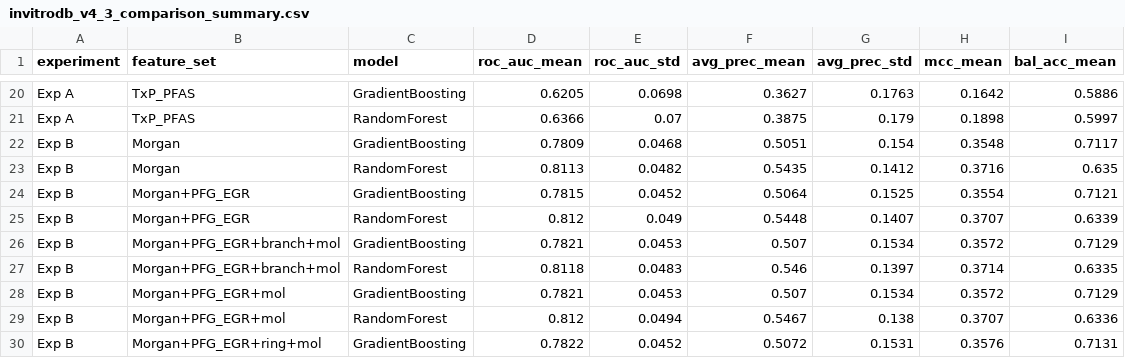
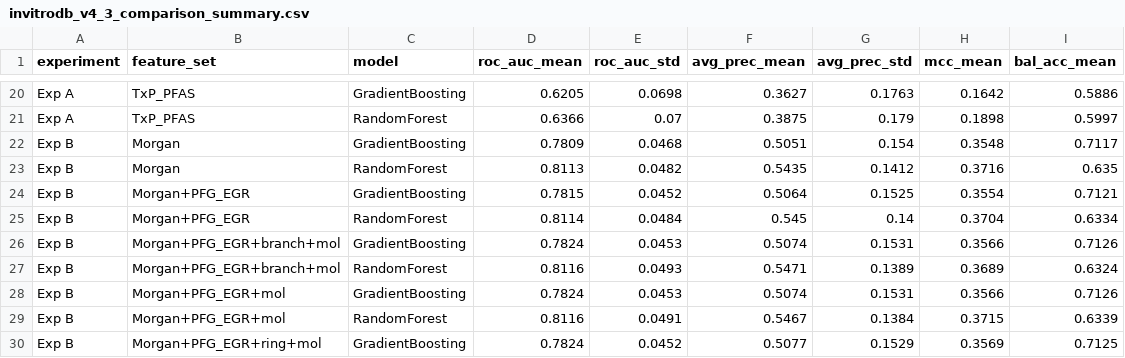
Before and after one commit to LucMiaz/PFASGroups, a CSV file: benchmark/data/invitrodb_v4_3_comparison_summary.csv, drawn as a sheet; only a part is shown, gaps mark what is left out; the diff covers the shown part only.

```diff
--- a/benchmark/data/invitrodb_v4_3_comparison_summary.csv
+++ b/benchmark/data/invitrodb_v4_3_comparison_summary.csv
@@ -24,7 +24,7 @@ Exp B,Morgan,RandomForest,0.8113,0.0482,0.5435,0.1412,0.3716,0.635
 Exp B,Morgan+PFG_EGR,GradientBoosting,0.7815,0.0452,0.5064,0.1525,0.3554,0.7121
-Exp B,Morgan+PFG_EGR,RandomForest,0.812,0.049,0.5448,0.1407,0.3707,0.6339
-Exp B,Morgan+PFG_EGR+branch+mol,GradientBoosting,0.7821,0.0453,0.507,0.1534,0.3572,0.7129
-Exp B,Morgan+PFG_EGR+branch+mol,RandomForest,0.8118,0.0483,0.546,0.1397,0.3714,0.6335
-Exp B,Morgan+PFG_EGR+mol,GradientBoosting,0.7821,0.0453,0.507,0.1534,0.3572,0.7129
-Exp B,Morgan+PFG_EGR+mol,RandomForest,0.812,0.0494,0.5467,0.138,0.3707,0.6336
-Exp B,Morgan+PFG_EGR+ring+mol,GradientBoosting,0.7822,0.0452,0.5072,0.1531,0.3576,0.7131
+Exp B,Morgan+PFG_EGR,RandomForest,0.8114,0.0484,0.545,0.14,0.3704,0.6334
+Exp B,Morgan+PFG_EGR+branch+mol,GradientBoosting,0.7824,0.0453,0.5074,0.1531,0.3566,0.7126
+Exp B,Morgan+PFG_EGR+branch+mol,RandomForest,0.8116,0.0493,0.5471,0.1389,0.3689,0.6324
+Exp B,Morgan+PFG_EGR+mol,GradientBoosting,0.7824,0.0453,0.5074,0.1531,0.3566,0.7126
+Exp B,Morgan+PFG_EGR+mol,RandomForest,0.8116,0.0491,0.5467,0.1384,0.3715,0.6339
+Exp B,Morgan+PFG_EGR+ring+mol,GradientBoosting,0.7824,0.0452,0.5077,0.1529,0.3569,0.7125
```
Also changed, not shown: 121 edited cells elsewhere in this file, benchmark/data/bayesian_comparison_invitrodb_v4_3.csv, benchmark/data/expa_top_per_endpoint_invitrodb_v4_3.csv, 49 other files.
